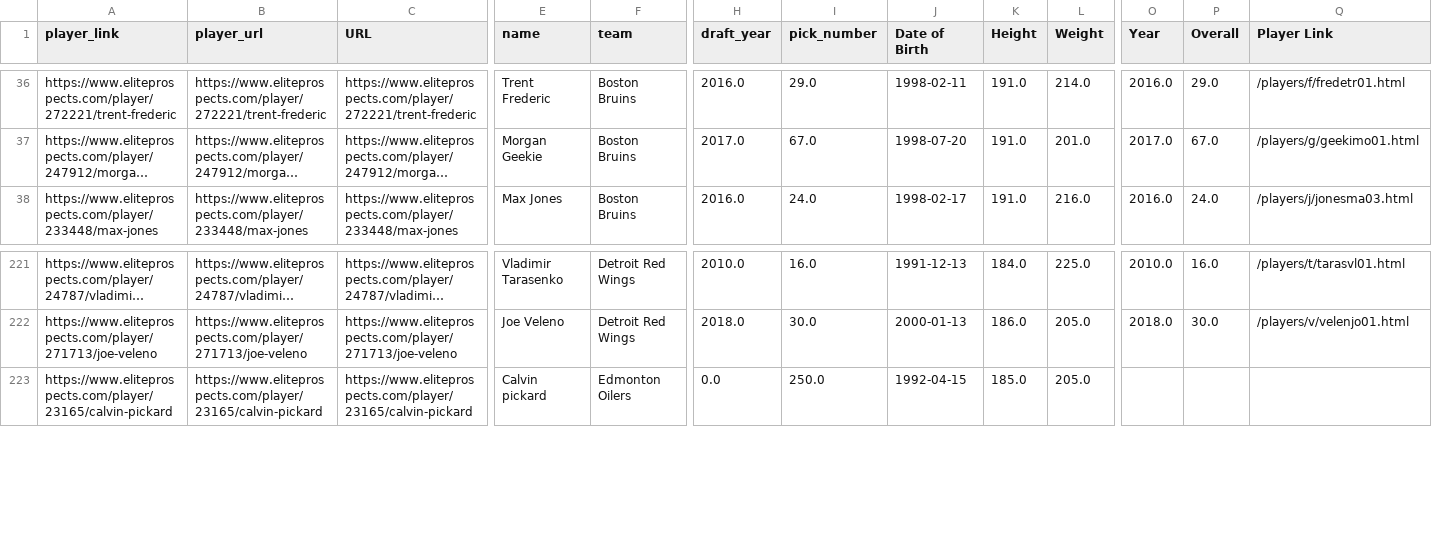
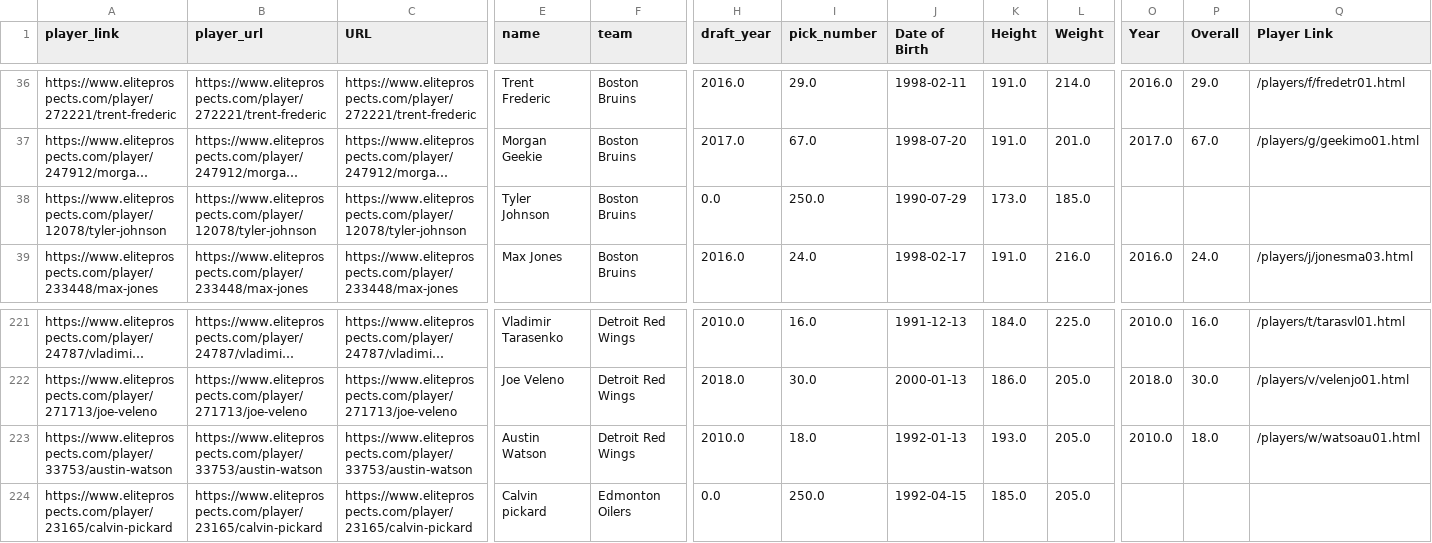
Before and after one commit to kubotahockey/kubota-hockey, a CSV file: NHLrosterplayerscombined.csv, drawn as a sheet; only a part is shown, gaps mark what is left out; long unchanged cells end in …; rows hold the shown columns only; the diff covers the shown part only; the diff names each change by its address in the sheet, - before the commit and + after, or states it on an @@ line.

```diff
--- a/NHLrosterplayerscombined.csv
+++ b/NHLrosterplayerscombined.csv
+row 38: https://www.eliteprospects.com/player/12078/tyler-johnson | https://www.eliteprospects.com/player/12078/tyler-johnson | https://www.eliteprospects.com/player/12078/tyler-johnson | Tyler Johnson | Boston Bruins | 0.0 | 250.0 | 1990-07-29 | 173.0 | 185.0
+row 223: https://www.eliteprospects.com/player/33753/austin-watson | https://www.eliteprospects.com/player/33753/austin-watson | https://www.eliteprospects.com/player/33753/austin-watson | Austin Watson | Detroit Red Wings | 2010.0 | 18.0 | 1992-01-13 | 193.0 | 205.0 | 2010.0 | 18.0 | /players/w/watsoau01.html
```
Also changed, not shown: 3 added rows, 2 removed rows and 1 edited cell elsewhere in this file, FINALNHLPLAYERPROJECTIONS.csv, NHLrights.csv, 14 other files.
